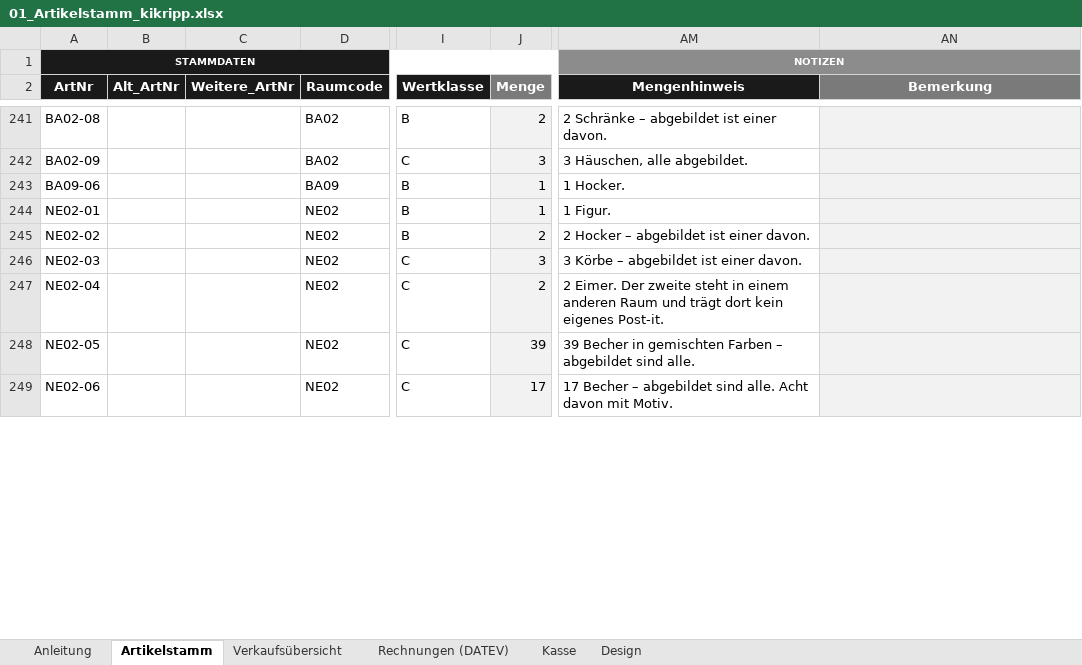
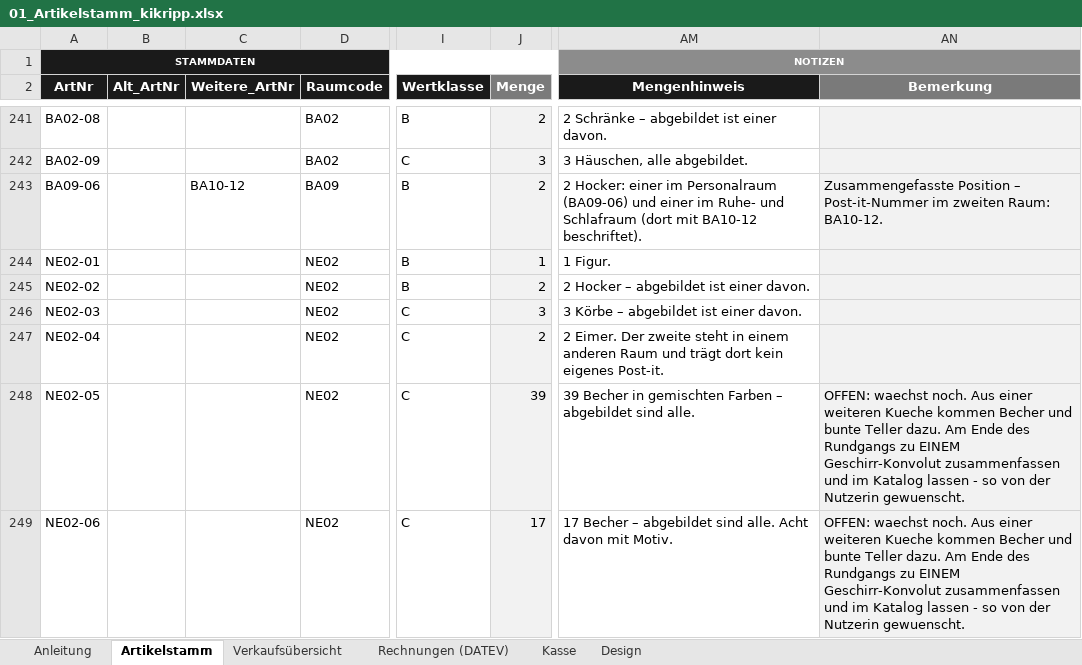
Before and after one commit to jenny9876781/Ablage-, an Excel workbook: ausgabe/01_Artikelstamm_kikripp.xlsx, sheet Artikelstamm, drawn as a sheet; only a part is shown, gaps mark what is left out; values as stored, in another font and other column widths than the file's, no borders; conditional formats not drawn; the diff covers the shown part only; the diff names each change by its address in the sheet, - before the commit and + after, or states it on an @@ line.

```diff
--- a/ausgabe/01_Artikelstamm_kikripp.xlsx (sheet Artikelstamm)
+++ b/ausgabe/01_Artikelstamm_kikripp.xlsx (sheet Artikelstamm)
-C243 (Weitere_ArtNr): (empty)
+C243 (Weitere_ArtNr): BA10-12
-J243 (Menge): 1
+J243 (Menge): 2
-AM243 (Mengenhinweis): 1 Hocker.
+AM243 (Mengenhinweis): 2 Hocker: einer im Personalraum (BA09-06) und einer im Ruhe- und Schlafraum (dort mit BA10-12 beschriftet).
-AN243 (Bemerkung): (empty)
+AN243 (Bemerkung): Zusammengefasste Position – Post-it-Nummer im zweiten Raum: BA10-12.
-AN248:AN249 (Bemerkung): (empty)
+AN248:AN249 (Bemerkung): OFFEN: waechst noch. Aus einer weiteren Kueche kommen Becher und bunte Teller dazu. Am Ende des Rundgangs zu EINEM Geschirr-Konvolut zusammenfassen und im Katalog lassen - so von der Nutzerin gewuenscht.
```
Also changed, not shown: 3 added rows and 3 edited cells elsewhere in this sheet, sheet Verkaufsübersicht, ausgabe/T3_Erfassungsliste.xlsx, 12 other files.
